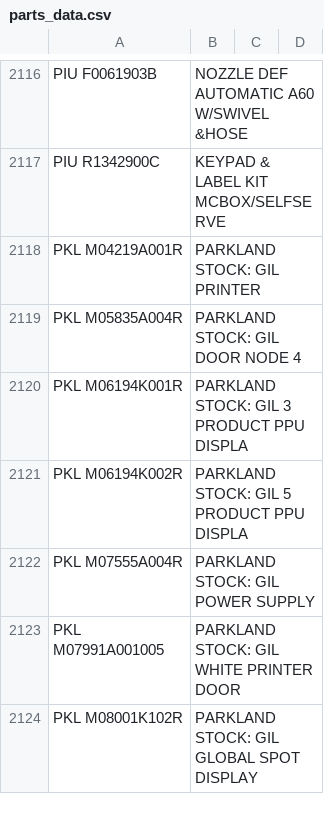
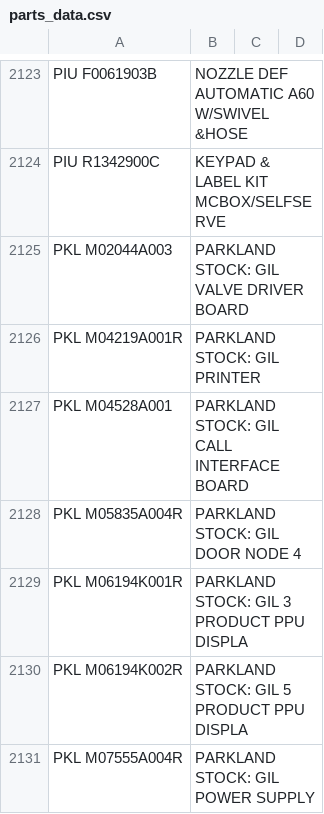
Before and after one commit to syednaqvi110/parts-finder, a CSV file: parts_data.csv, drawn as a sheet; only a part is shown, gaps mark what is left out; the shorter side is filled out with more unchanged rows; the diff covers the shown part only.

Commit message:
Update parts_data.csv

```diff
--- a/parts_data.csv
+++ b/parts_data.csv
@@ -2117,3 +2124,5 @@ PIU F0061903B	NOZZLE DEF AUTOMATIC A60 W/SWIVEL &HOSE
 PIU R1342900C	KEYPAD & LABEL KIT MCBOX/SELFSERVE		
+PKL M02044A003	PARKLAND STOCK: GIL VALVE DRIVER BOARD		
 PKL M04219A001R	PARKLAND STOCK: GIL PRINTER		
+PKL M04528A001	PARKLAND STOCK: GIL CALL INTERFACE BOARD		
 PKL M05835A004R	PARKLAND STOCK: GIL DOOR NODE 4		
```
Also changed, not shown: 30 added rows, 4 removed rows and 9 edited cells elsewhere in this file.
